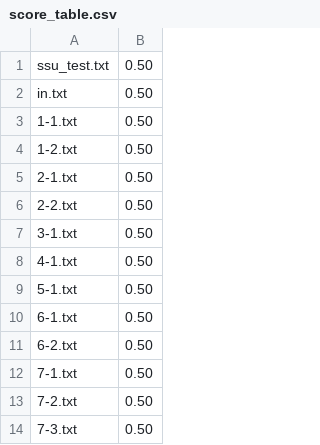
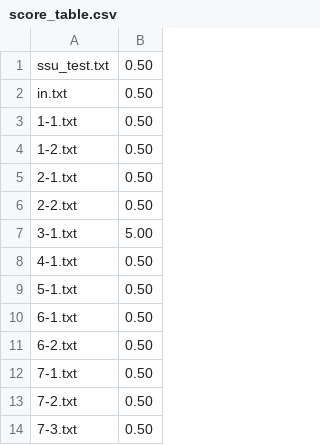
Before and after one commit to bqqmf/LSP2, a CSV file: ANS/score_table.csv, drawn as a sheet; only a part is shown.

```diff
--- a/ANS/score_table.csv
+++ b/ANS/score_table.csv
@@ -6,3 +6,3 @@ in.txt,0.50
 2-2.txt,0.50
-3-1.txt,0.50
+3-1.txt,5.00
 4-1.txt,0.50
```
Also changed, not shown: ANS/score.csv, 8 other files.
